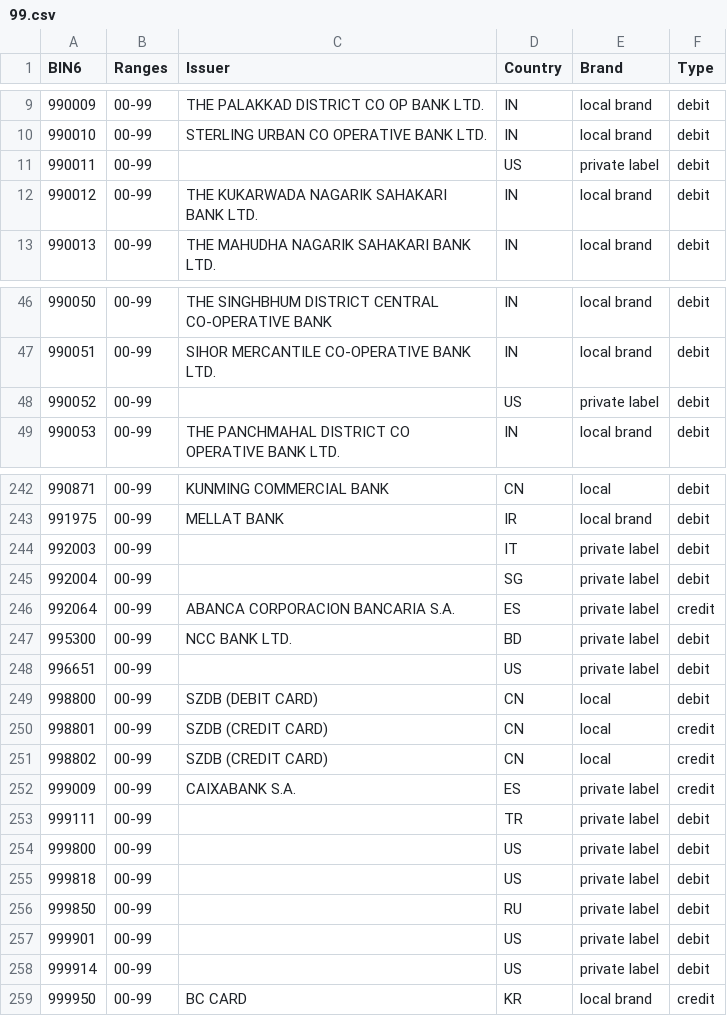
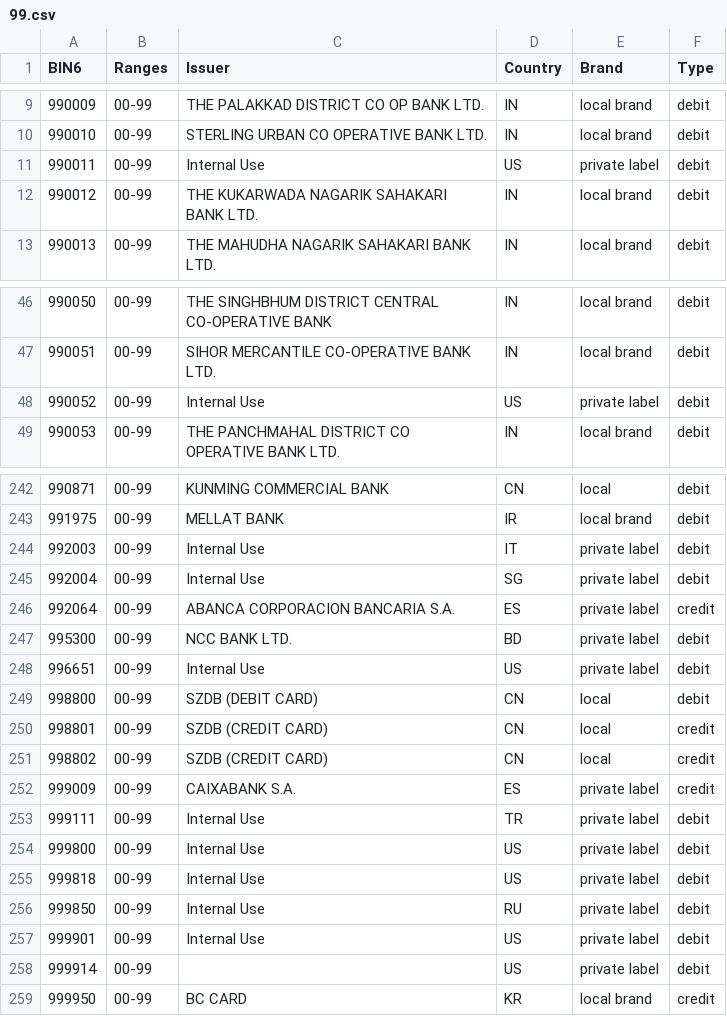
Before and after one commit to Wayproyect/openbiin, a CSV file: functions/data/99.csv, drawn as a sheet; only a part is shown, gaps mark what is left out.

```diff
--- a/functions/data/99.csv
+++ b/functions/data/99.csv
@@ -10,3 +10,3 @@ BIN6,Ranges,Issuer,Country,Brand,Type
 990010,00-99,STERLING URBAN CO OPERATIVE BANK LTD.,IN,local brand,debit
-990011,00-99,,US,private label,debit
+990011,00-99,Internal Use,US,private label,debit
 990012,00-99,THE KUKARWADA NAGARIK SAHAKARI BANK LTD.,IN,local brand,debit
@@ -47,3 +47,3 @@ BIN6,Ranges,Issuer,Country,Brand,Type
 990051,00-99,SIHOR MERCANTILE CO-OPERATIVE BANK LTD.,IN,local brand,debit
-990052,00-99,,US,private label,debit
+990052,00-99,Internal Use,US,private label,debit
 990053,00-99,THE PANCHMAHAL DISTRICT CO OPERATIVE BANK LTD.,IN,local brand,debit
@@ -243,7 +243,7 @@ BIN6,Ranges,Issuer,Country,Brand,Type
 991975,00-99,MELLAT BANK,IR,local brand,debit
-992003,00-99,,IT,private label,debit
-992004,00-99,,SG,private label,debit
+992003,00-99,Internal Use,IT,private label,debit
+992004,00-99,Internal Use,SG,private label,debit
 992064,00-99,ABANCA CORPORACION BANCARIA S.A.,ES,private label,credit
 995300,00-99,NCC BANK LTD.,BD,private label,debit
-996651,00-99,,US,private label,debit
+996651,00-99,Internal Use,US,private label,debit
 998800,00-99,SZDB (DEBIT CARD),CN,local,debit
@@ -252,7 +252,7 @@ BIN6,Ranges,Issuer,Country,Brand,Type
 999009,00-99,CAIXABANK S.A.,ES,private label,credit
-999111,00-99,,TR,private label,debit
-999800,00-99,,US,private label,debit
-999818,00-99,,US,private label,debit
-999850,00-99,,RU,private label,debit
-999901,00-99,,US,private label,debit
+999111,00-99,Internal Use,TR,private label,debit
+999800,00-99,Internal Use,US,private label,debit
+999818,00-99,Internal Use,US,private label,debit
+999850,00-99,Internal Use,RU,private label,debit
+999901,00-99,Internal Use,US,private label,debit
 999914,00-99,,US,private label,debit
```
